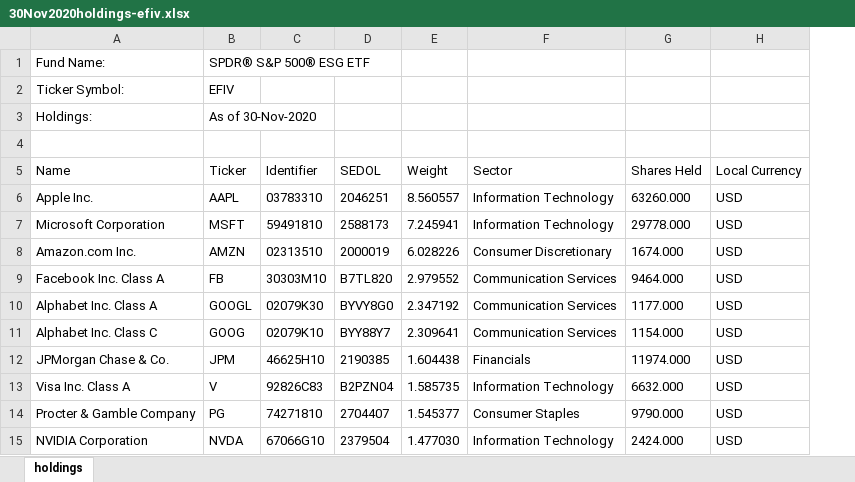
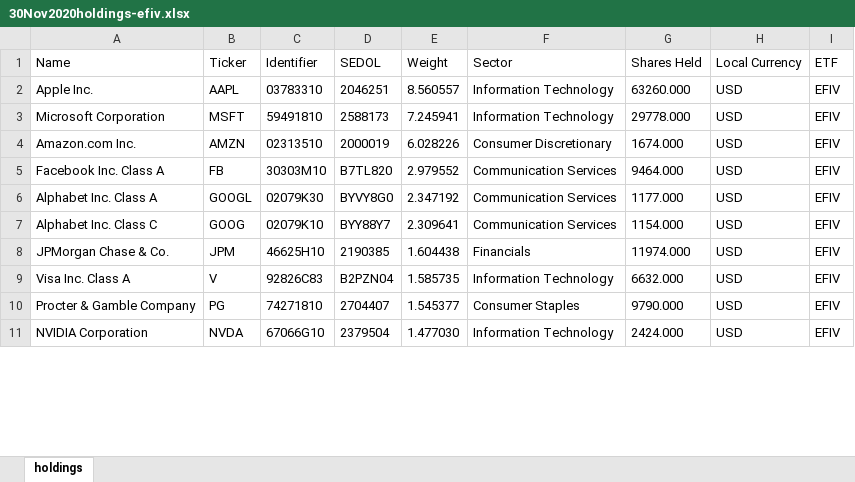
Before and after one commit to sh-mukherjee/SP500-and-SP500-ESG, an Excel workbook: 30Nov2020holdings-efiv.xlsx, sheet holdings, drawn as a sheet; only a part is shown; values as stored, in another font and other column widths than the file's, no borders; removed rows and columns are numbered as before the commit, all else as after; the diff covers the shown part only; the diff names each change by its address in the sheet, - before the commit and + after, or states it on an @@ line.

Commit message:
ETF holdings for 30th Nov 2020
ETF holdings for 30th Nov 2020 formatted tidily.

```diff
--- a/30Nov2020holdings-efiv.xlsx (sheet holdings)
+++ b/30Nov2020holdings-efiv.xlsx (sheet holdings)
+column I (ETF), rows 2-11: all EFIV
-row 1: Fund Name: | SPDR® S&P 500® ESG ETF
-row 2: Ticker Symbol: | EFIV
-row 3: Holdings: | As of 30-Nov-2020
-row 4: (empty)
```
Also changed, not shown: 19 removed rows elsewhere in this sheet, 30Nov2020holdings-spy.xlsx.
